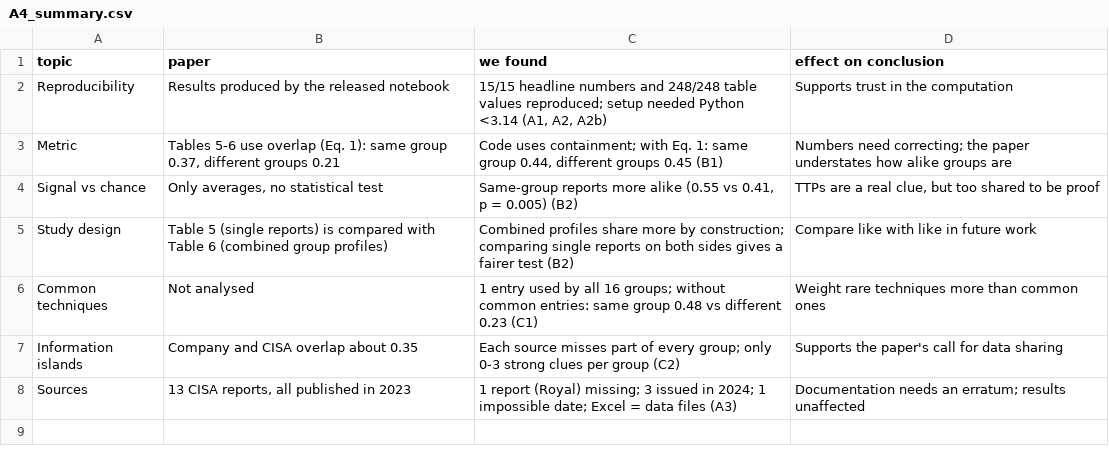
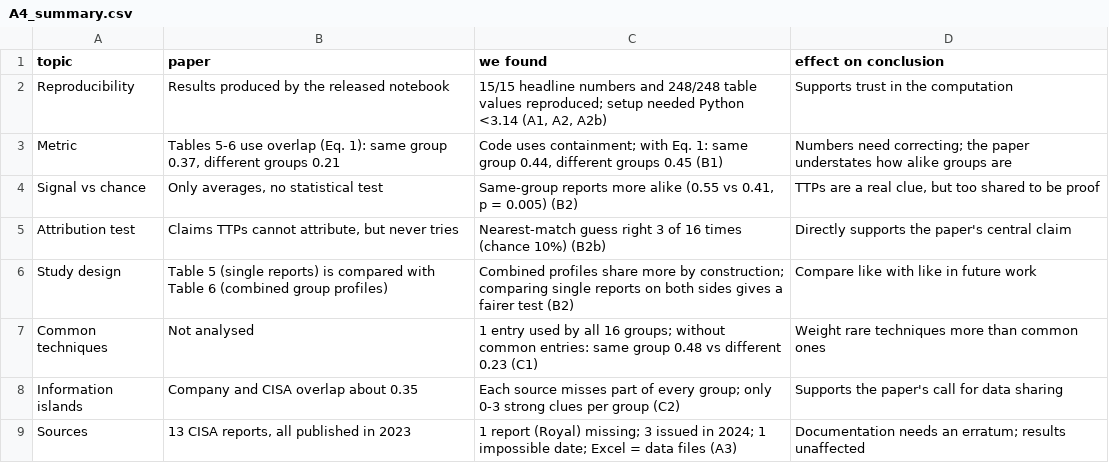
Before and after one commit to grafyehks/COMP5001-ttp-attribution-reproduction, a CSV file: A4_summary.csv, drawn as a sheet; the diff names each change by its address in the sheet, - before the commit and + after, or states it on an @@ line.

Commit message:
full-table, nearest-match and cut-off checks

```diff
--- a/A4_summary.csv
+++ b/A4_summary.csv
+row 5: Attribution test | Claims TTPs cannot attribute, but never tries | Nearest-match guess right 3 of 16 times (chance 10%) (B2b) | Directly supports the paper's central claim
```
Also changed, not shown: 4 other files.
